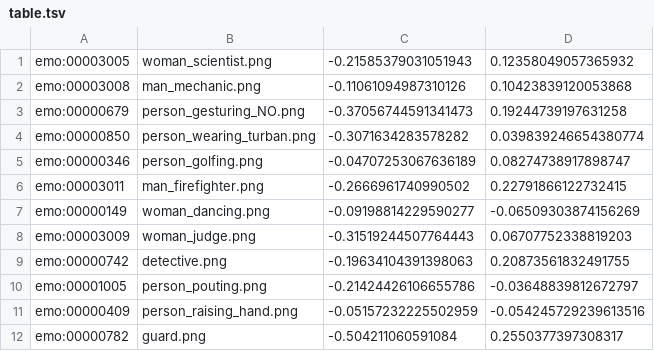
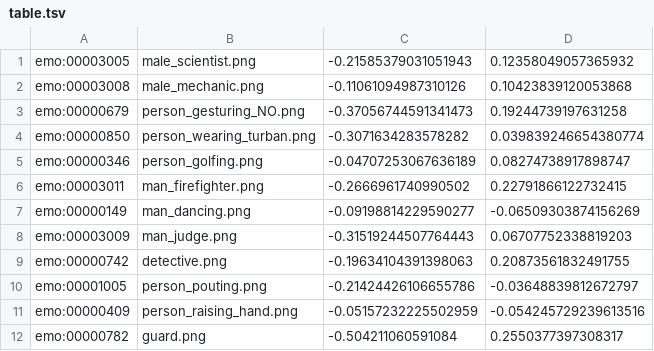
Before and after one commit to fvancesco/fvancesco.github.io, a TSV file: modifiers/table.tsv, drawn as a sheet; only a part is shown; the diff covers the shown part only.

Commit message:
updating images with modifiers

```diff
--- a/modifiers/table.tsv
+++ b/modifiers/table.tsv
@@ -1,3 +1,3 @@
-emo:00003005	woman_scientist.png	-0.21585379031051943	0.12358049057365932	
-emo:00003008	man_mechanic.png	-0.11061094987310126	0.10423839120053868	
+emo:00003005	male_scientist.png	-0.21585379031051943	0.12358049057365932	
+emo:00003008	male_mechanic.png	-0.11061094987310126	0.10423839120053868	
 emo:00000679	person_gesturing_NO.png	-0.37056744591341473	0.19244739197631258	
@@ -6,4 +6,4 @@ emo:00000346	person_golfing.png	-0.04707253067636189	0.08274738917898747
 emo:00003011	man_firefighter.png	-0.2666961740990502	0.22791866122732415	
-emo:00000149	woman_dancing.png	-0.09198814229590277	-0.06509303874156269	
-emo:00003009	woman_judge.png	-0.31519244507764443	0.06707752338819203	
+emo:00000149	man_dancing.png	-0.09198814229590277	-0.06509303874156269	
+emo:00003009	man_judge.png	-0.31519244507764443	0.06707752338819203	
 emo:00000742	detective.png	-0.19634104391398063	0.20873561832491755	
```
Also changed, not shown: 2 removed rows and 7 edited cells elsewhere in this file, 48 other files.
